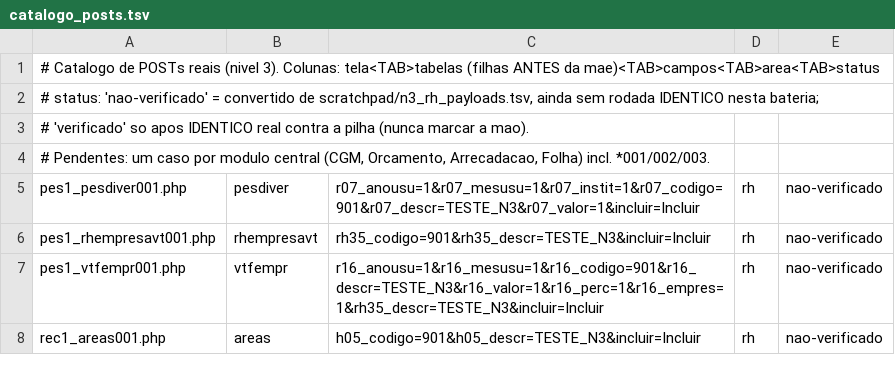
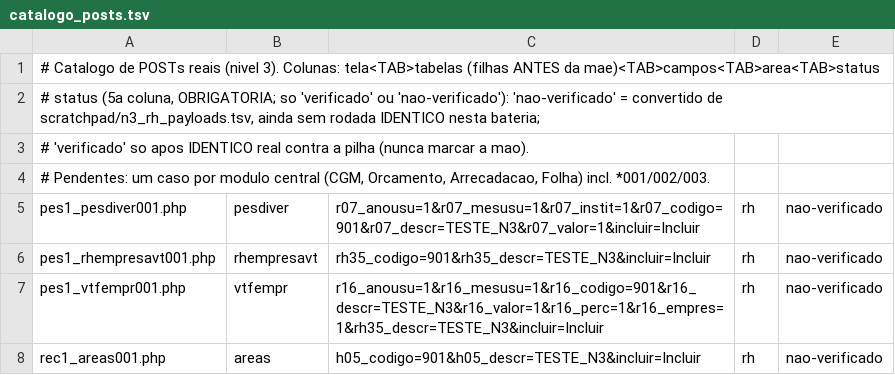
Before and after one commit to PMGmenegon/e-cidade, a TSV file: regressao/php/catalogo_posts.tsv, drawn as a sheet; only a part is shown.

Commit message:
fix(regressao): POSTs, FK pt/en, coluna status obrigatoria e codigo de saida

```diff
--- a/regressao/php/catalogo_posts.tsv
+++ b/regressao/php/catalogo_posts.tsv
@@ -1,3 +1,3 @@
 # Catalogo de POSTs reais (nivel 3). Colunas: tela<TAB>tabelas (filhas ANTES da mae)<TAB>campos<TAB>area<TAB>status
-# status: 'nao-verificado' = convertido de scratchpad/n3_rh_payloads.tsv, ainda sem rodada IDENTICO nesta bateria;
+# status (5a coluna, OBRIGATORIA; so 'verificado' ou 'nao-verificado'): 'nao-verificado' = convertido de scratchpad/n3_rh_payloads.tsv, ainda sem rodada IDENTICO nesta bateria;
 #         'verificado' so apos IDENTICO real contra a pilha (nunca marcar a mao).
```
Also changed, not shown: 2 other files.
